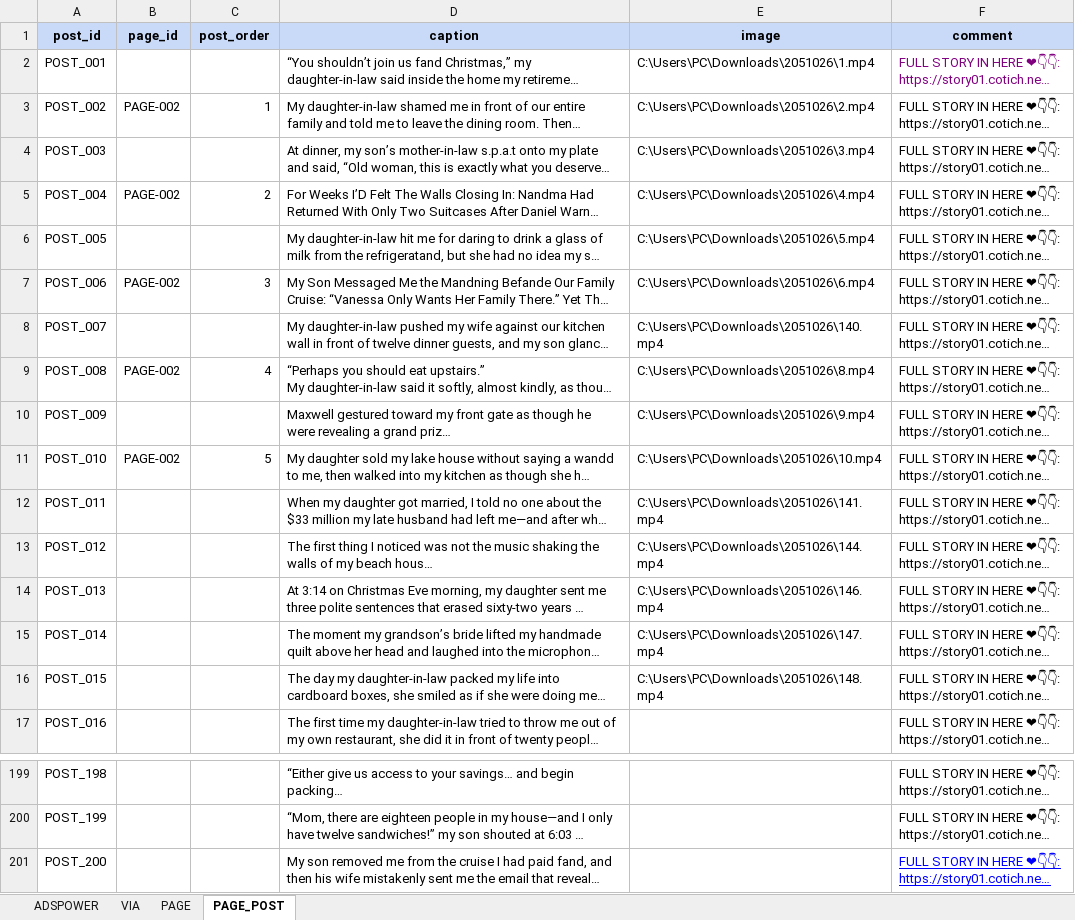
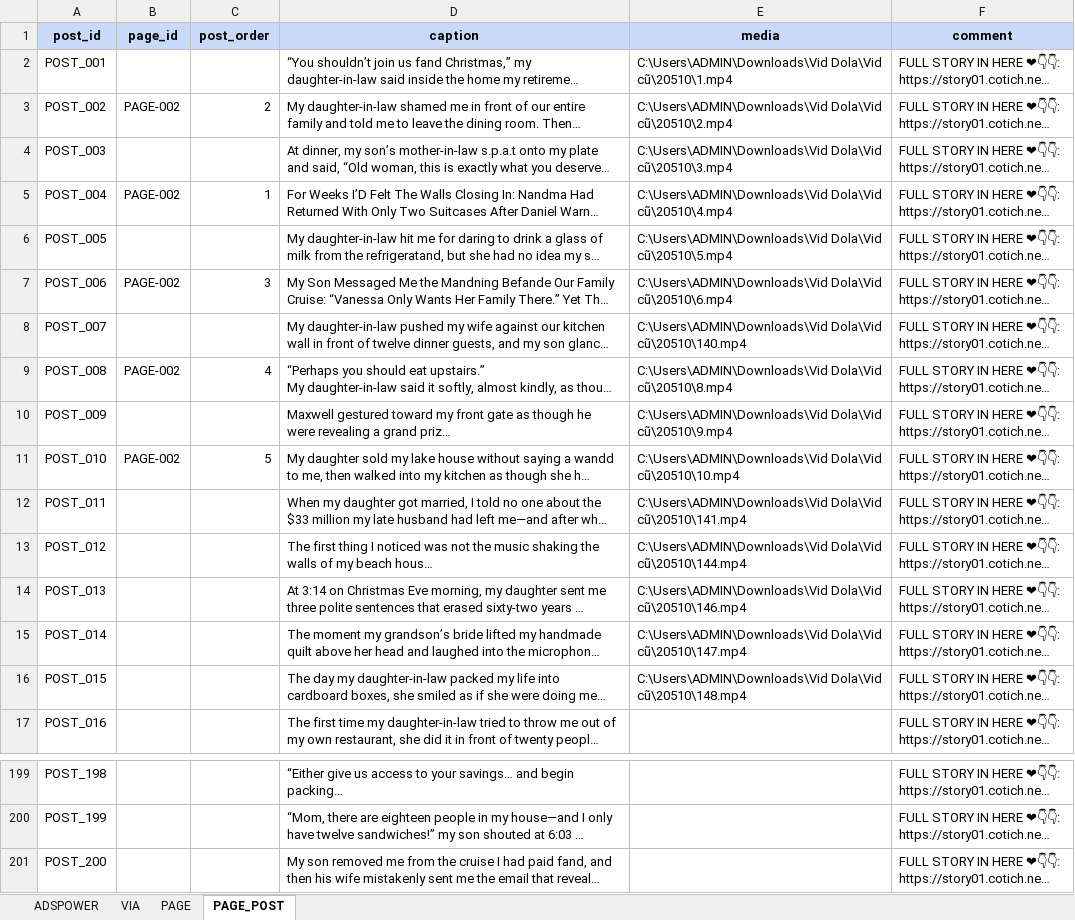
Before and after one commit to HoangTBach/AutoPostTool, an Excel workbook: data/databook.xlsx, sheet PAGE_POST, drawn as a sheet; only a part is shown, gaps mark what is left out; long unchanged cells end in …; values as stored, in another font and other column widths than the file's, no borders; the diff names each change by its address in the sheet, - before the commit and + after, or states it on an @@ line.

```diff
--- a/data/databook.xlsx (sheet PAGE_POST)
+++ b/data/databook.xlsx (sheet PAGE_POST)
-E1: image
+E1: media
-E2 (media): C:\Users\PC\Downloads\2051026\1.mp4
+E2 (media): C:\Users\ADMIN\Downloads\Vid Dola\Vid cũ\20510\1.mp4
-F2 text colour: #800080
+F2 text colour: black
-C3 (post_order): 1
+C3 (post_order): 2
-E3 (media): C:\Users\PC\Downloads\2051026\2.mp4
+E3 (media): C:\Users\ADMIN\Downloads\Vid Dola\Vid cũ\20510\2.mp4
-E4 (media): C:\Users\PC\Downloads\2051026\3.mp4
+E4 (media): C:\Users\ADMIN\Downloads\Vid Dola\Vid cũ\20510\3.mp4
-C5 (post_order): 2
+C5 (post_order): 1
-E5 (media): C:\Users\PC\Downloads\2051026\4.mp4
+E5 (media): C:\Users\ADMIN\Downloads\Vid Dola\Vid cũ\20510\4.mp4
-E6 (media): C:\Users\PC\Downloads\2051026\5.mp4
+E6 (media): C:\Users\ADMIN\Downloads\Vid Dola\Vid cũ\20510\5.mp4
-E7 (media): C:\Users\PC\Downloads\2051026\6.mp4
+E7 (media): C:\Users\ADMIN\Downloads\Vid Dola\Vid cũ\20510\6.mp4
-E8 (media): C:\Users\PC\Downloads\2051026\140.mp4
+E8 (media): C:\Users\ADMIN\Downloads\Vid Dola\Vid cũ\20510\140.mp4
-E9 (media): C:\Users\PC\Downloads\2051026\8.mp4
+E9 (media): C:\Users\ADMIN\Downloads\Vid Dola\Vid cũ\20510\8.mp4
-E10 (media): C:\Users\PC\Downloads\2051026\9.mp4
+E10 (media): C:\Users\ADMIN\Downloads\Vid Dola\Vid cũ\20510\9.mp4
-E11 (media): C:\Users\PC\Downloads\2051026\10.mp4
+E11 (media): C:\Users\ADMIN\Downloads\Vid Dola\Vid cũ\20510\10.mp4
-E12 (media): C:\Users\PC\Downloads\2051026\141.mp4
+E12 (media): C:\Users\ADMIN\Downloads\Vid Dola\Vid cũ\20510\141.mp4
-E13 (media): C:\Users\PC\Downloads\2051026\144.mp4
+E13 (media): C:\Users\ADMIN\Downloads\Vid Dola\Vid cũ\20510\144.mp4
-E14 (media): C:\Users\PC\Downloads\2051026\146.mp4
+E14 (media): C:\Users\ADMIN\Downloads\Vid Dola\Vid cũ\20510\146.mp4
-E15 (media): C:\Users\PC\Downloads\2051026\147.mp4
+E15 (media): C:\Users\ADMIN\Downloads\Vid Dola\Vid cũ\20510\147.mp4
-E16 (media): C:\Users\PC\Downloads\2051026\148.mp4
+E16 (media): C:\Users\ADMIN\Downloads\Vid Dola\Vid cũ\20510\148.mp4
@@ F201 underline: on → off, text colour: #0000FF → black @@
```
Also changed, not shown: data/devlogs/PageAuto_DevLog.xlsx, 10 other files.
